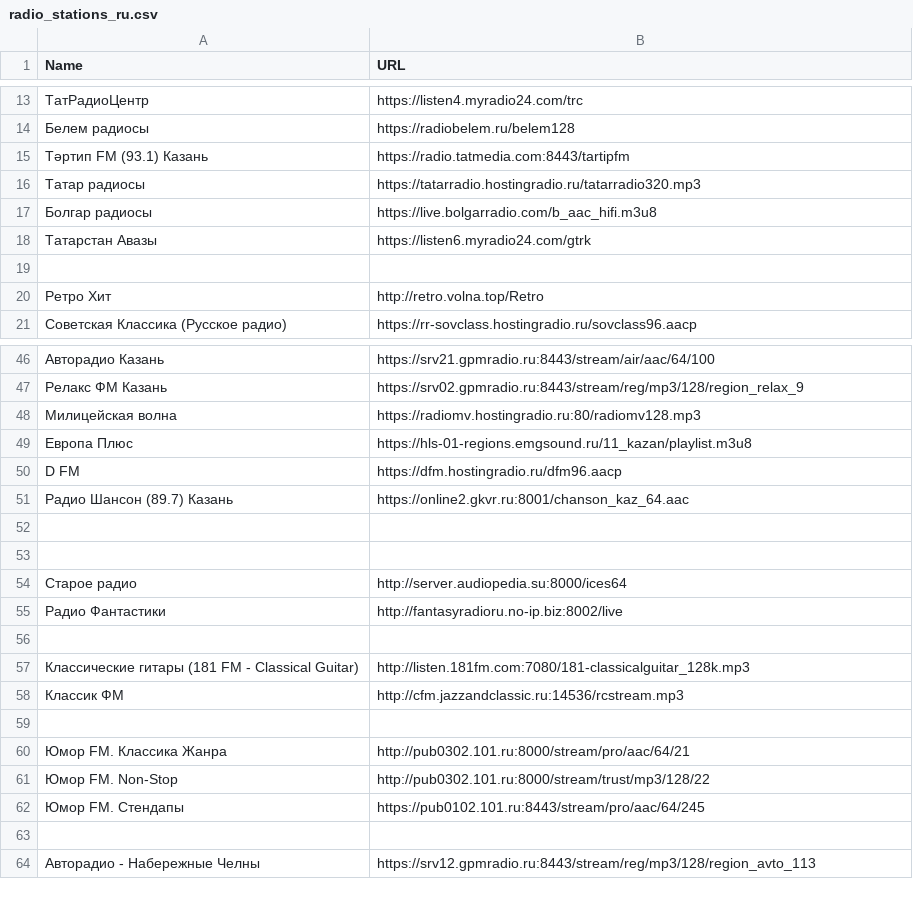
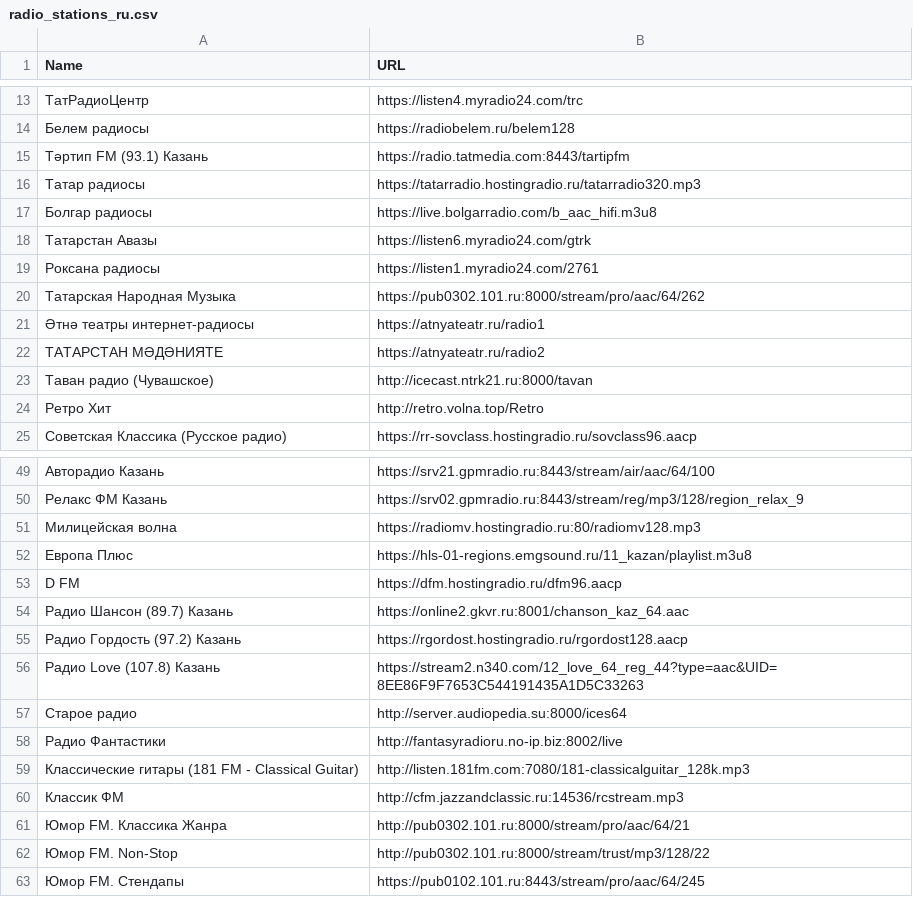
Before and after one commit to kaefik/AtRadio, a CSV file: data/radio_stations_ru.csv, drawn as a sheet; only a part is shown, gaps mark what is left out; the diff covers the shown part only.

Commit message:
fix список радиостанций

```diff
--- a/data/radio_stations_ru.csv
+++ b/data/radio_stations_ru.csv
@@ -18,3 +18,7 @@ Name;URL
 Татарстан Авазы;https://listen6.myradio24.com/gtrk
-;
+Роксана радиосы;https://listen1.myradio24.com/2761
+Татарская Народная Музыка;https://pub0302.101.ru:8000/stream/pro/aac/64/262
+Әтнә театры интернет-радиосы;https://atnyateatr.ru/radio1
+ТАТАРСТАН МӘДӘНИЯТЕ;https://atnyateatr.ru/radio2
+Таван радио (Чувашское);http://icecast.ntrk21.ru:8000/tavan
 Ретро Хит;http://retro.volna.top/Retro
@@ -51,10 +54,8 @@ D FM;https://dfm.hostingradio.ru/dfm96.aacp
 Радио Шансон (89.7) Казань  ;https://online2.gkvr.ru:8001/chanson_kaz_64.aac
-;
-;
+Радио Гордость (97.2) Казань ;https://rgordost.hostingradio.ru/rgordost128.aacp
+Радио Love (107.8) Казань ;https://stream2.n340.com/12_love_64_reg_44?type=aac&UID=8EE86F9F7653C544191435A1D5C33263
 Старое радио;http://server.audiopedia.su:8000/ices64
 Радио Фантастики;http://fantasyradioru.no-ip.biz:8002/live
-;
 Классические гитары (181 FM - Classical Guitar);http://listen.181fm.com:7080/181-classicalguitar_128k.mp3
 Классик ФМ;http://cfm.jazzandclassic.ru:14536/rcstream.mp3
-;
 Юмор FM. Классика Жанра;http://pub0302.101.ru:8000/stream/pro/aac/64/21
@@ -62,3 +63 @@ D FM;https://dfm.hostingradio.ru/dfm96.aacp
 Юмор FM. Стендапы;https://pub0102.101.ru:8443/stream/pro/aac/64/245
-;
-Авторадио - Набережные Челны;https://srv12.gpmradio.ru:8443/stream/reg/mp3/128/region_avto_113
```
Also changed, not shown: 1 removed row and 4 edited cells elsewhere in this file.
